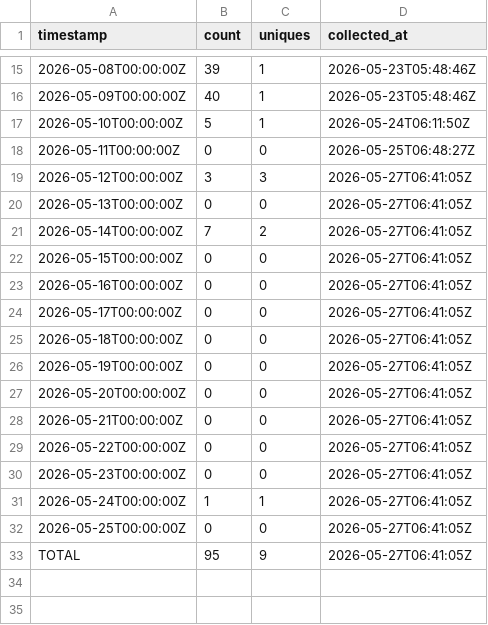
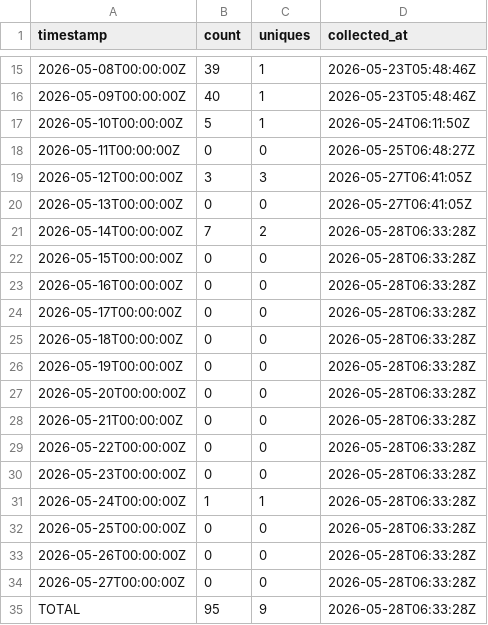
Before and after one commit to J-King-Dottie/aus-data-agent-mcp, a CSV file: github-traffic/views.csv, drawn as a sheet; only a part is shown, gaps mark what is left out.

```diff
--- a/github-traffic/views.csv
+++ b/github-traffic/views.csv
@@ -20,14 +20,16 @@ timestamp,count,uniques,collected_at
 2026-05-13T00:00:00Z,0,0,2026-05-27T06:41:05Z
-2026-05-14T00:00:00Z,7,2,2026-05-27T06:41:05Z
-2026-05-15T00:00:00Z,0,0,2026-05-27T06:41:05Z
-2026-05-16T00:00:00Z,0,0,2026-05-27T06:41:05Z
-2026-05-17T00:00:00Z,0,0,2026-05-27T06:41:05Z
-2026-05-18T00:00:00Z,0,0,2026-05-27T06:41:05Z
-2026-05-19T00:00:00Z,0,0,2026-05-27T06:41:05Z
-2026-05-20T00:00:00Z,0,0,2026-05-27T06:41:05Z
-2026-05-21T00:00:00Z,0,0,2026-05-27T06:41:05Z
-2026-05-22T00:00:00Z,0,0,2026-05-27T06:41:05Z
-2026-05-23T00:00:00Z,0,0,2026-05-27T06:41:05Z
-2026-05-24T00:00:00Z,1,1,2026-05-27T06:41:05Z
-2026-05-25T00:00:00Z,0,0,2026-05-27T06:41:05Z
-TOTAL,95,9,2026-05-27T06:41:05Z
+2026-05-14T00:00:00Z,7,2,2026-05-28T06:33:28Z
+2026-05-15T00:00:00Z,0,0,2026-05-28T06:33:28Z
+2026-05-16T00:00:00Z,0,0,2026-05-28T06:33:28Z
+2026-05-17T00:00:00Z,0,0,2026-05-28T06:33:28Z
+2026-05-18T00:00:00Z,0,0,2026-05-28T06:33:28Z
+2026-05-19T00:00:00Z,0,0,2026-05-28T06:33:28Z
+2026-05-20T00:00:00Z,0,0,2026-05-28T06:33:28Z
+2026-05-21T00:00:00Z,0,0,2026-05-28T06:33:28Z
+2026-05-22T00:00:00Z,0,0,2026-05-28T06:33:28Z
+2026-05-23T00:00:00Z,0,0,2026-05-28T06:33:28Z
+2026-05-24T00:00:00Z,1,1,2026-05-28T06:33:28Z
+2026-05-25T00:00:00Z,0,0,2026-05-28T06:33:28Z
+2026-05-26T00:00:00Z,0,0,2026-05-28T06:33:28Z
+2026-05-27T00:00:00Z,0,0,2026-05-28T06:33:28Z
+TOTAL,95,9,2026-05-28T06:33:28Z
```
Also changed, not shown: github-traffic/clones.csv.
